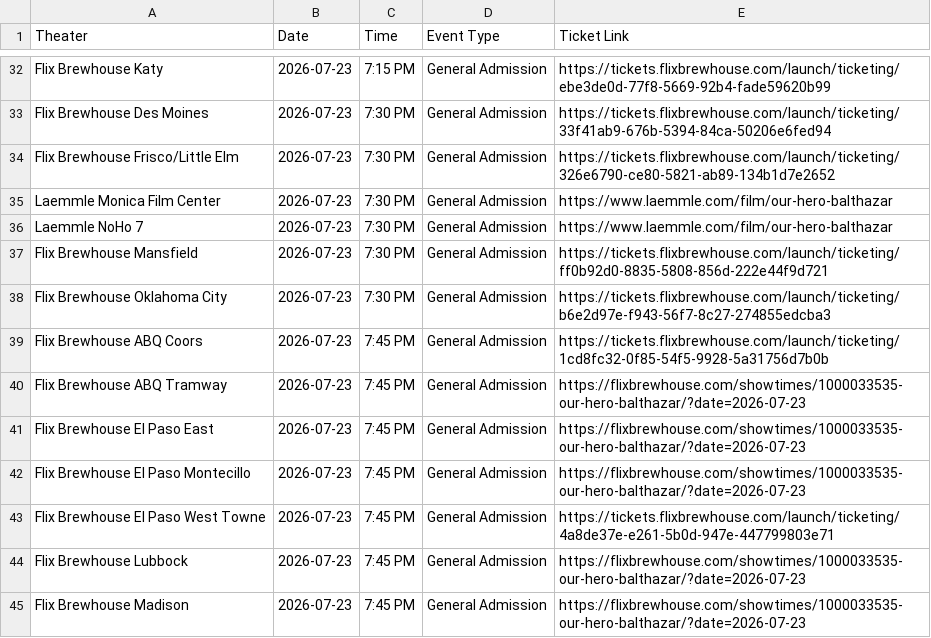
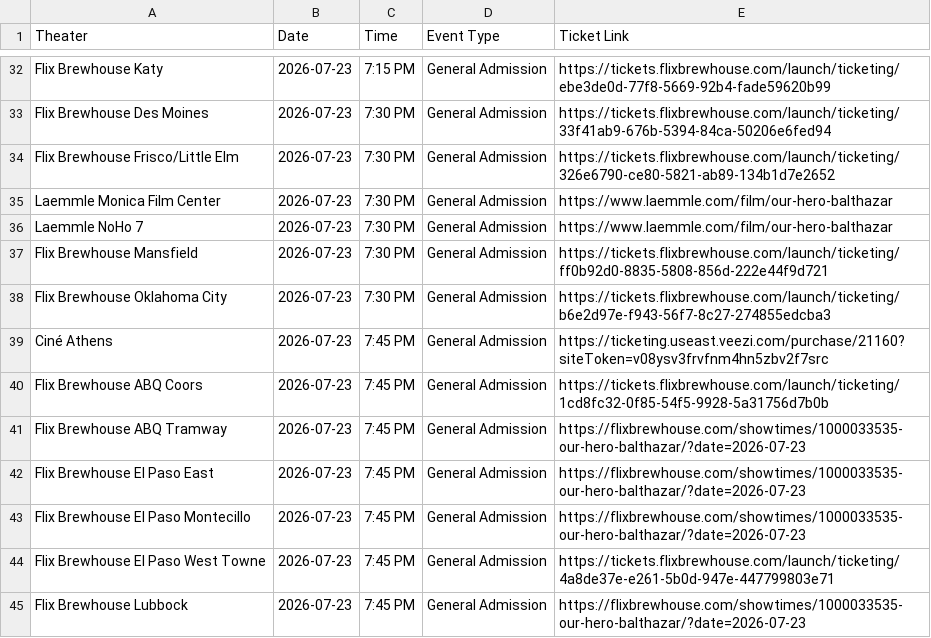
Before and after one commit to rommelnunez/wg-website, a CSV file: public/data/showtimes.csv, drawn as a sheet; only a part is shown, gaps mark what is left out; the shorter side is filled out with more unchanged rows.

Commit message:
Sync Cine Athens screening

```diff
--- a/public/data/showtimes.csv
+++ b/public/data/showtimes.csv
@@ -38,2 +38,3 @@ Flix Brewhouse Mansfield,2026-07-23,7:30 PM,General Admission,https://tickets.fl
 Flix Brewhouse Oklahoma City,2026-07-23,7:30 PM,General Admission,https://tickets.flixbrewhouse.com/launch/ticketing/b6e2d97e-f943-56f7-8c27-274855edcba3
+Ciné Athens,2026-07-23,7:45 PM,General Admission,https://ticketing.useast.veezi.com/purchase/21160?siteToken=v08ysv3frvfnm4hn5zbv2f7src
 Flix Brewhouse ABQ Coors,2026-07-23,7:45 PM,General Admission,https://tickets.flixbrewhouse.com/launch/ticketing/1cd8fc32-0f85-54f5-9928-5a31756d7b0b
```
Also changed, not shown: 1 other file.
